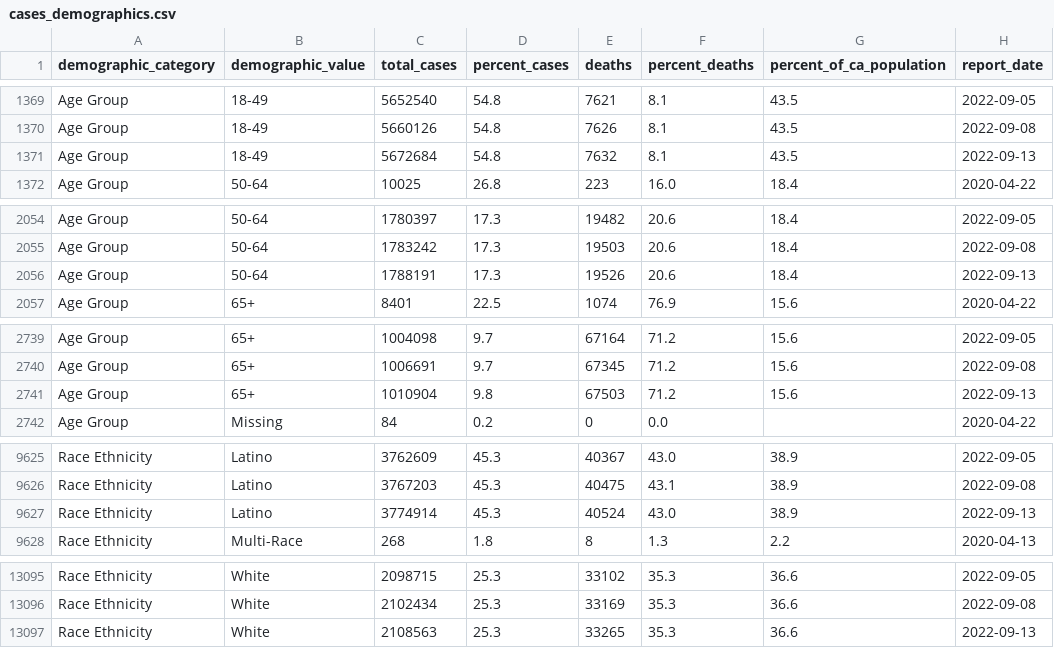
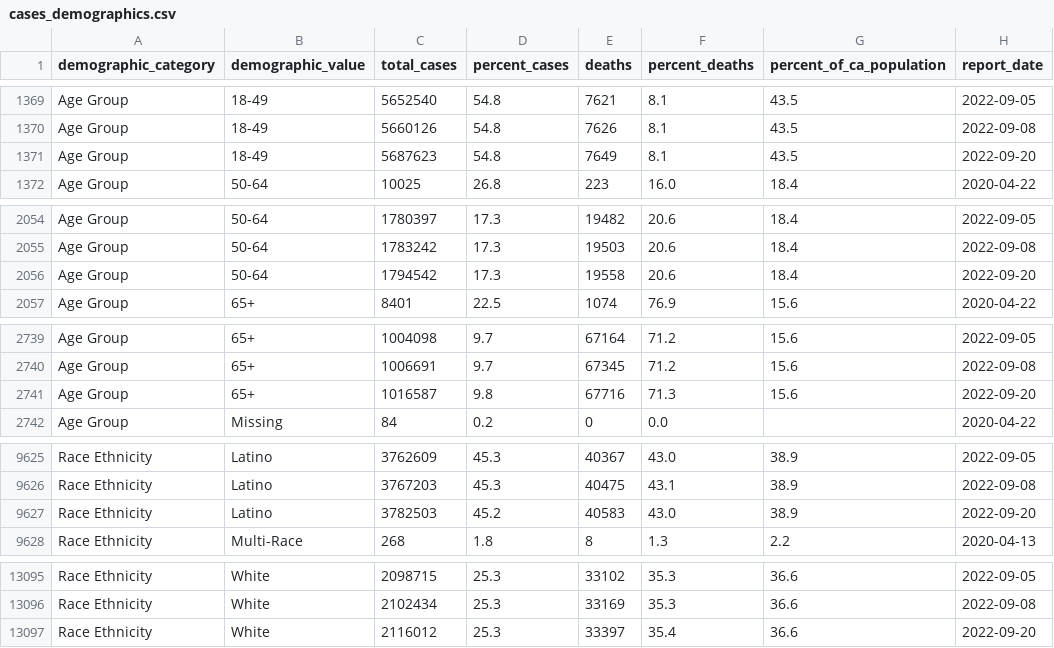
Before and after one commit to vllry/california-COVID-19-timeseries, a CSV file: cases_demographics.csv, drawn as a sheet; only a part is shown, gaps mark what is left out; the diff covers the shown part only.

```diff
--- a/cases_demographics.csv
+++ b/cases_demographics.csv
@@ -1370,3 +1370,3 @@ Age Group,18-49,5652540,54.8,7621,8.1,43.5,2022-09-05
 Age Group,18-49,5660126,54.8,7626,8.1,43.5,2022-09-08
-Age Group,18-49,5672684,54.8,7632,8.1,43.5,2022-09-13
+Age Group,18-49,5687623,54.8,7649,8.1,43.5,2022-09-20
 Age Group,50-64,10025,26.8,223,16.0,18.4,2020-04-22
@@ -2055,3 +2055,3 @@ Age Group,50-64,1780397,17.3,19482,20.6,18.4,2022-09-05
 Age Group,50-64,1783242,17.3,19503,20.6,18.4,2022-09-08
-Age Group,50-64,1788191,17.3,19526,20.6,18.4,2022-09-13
+Age Group,50-64,1794542,17.3,19558,20.6,18.4,2022-09-20
 Age Group,65+,8401,22.5,1074,76.9,15.6,2020-04-22
@@ -2740,3 +2740,3 @@ Age Group,65+,1004098,9.7,67164,71.2,15.6,2022-09-05
 Age Group,65+,1006691,9.7,67345,71.2,15.6,2022-09-08
-Age Group,65+,1010904,9.8,67503,71.2,15.6,2022-09-13
+Age Group,65+,1016587,9.8,67716,71.3,15.6,2022-09-20
 Age Group,Missing,84,0.2,0,0.0,,2020-04-22
@@ -9626,3 +9626,3 @@ Race Ethnicity,Latino,3762609,45.3,40367,43.0,38.9,2022-09-05
 Race Ethnicity,Latino,3767203,45.3,40475,43.1,38.9,2022-09-08
-Race Ethnicity,Latino,3774914,45.3,40524,43.0,38.9,2022-09-13
+Race Ethnicity,Latino,3782503,45.2,40583,43.0,38.9,2022-09-20
 Race Ethnicity,Multi-Race,268,1.8,8,1.3,2.2,2020-04-13
@@ -13096,2 +13096,2 @@ Race Ethnicity,White,2098715,25.3,33102,35.3,36.6,2022-09-05
 Race Ethnicity,White,2102434,25.3,33169,35.3,36.6,2022-09-08
-Race Ethnicity,White,2108563,25.3,33265,35.3,36.6,2022-09-13
+Race Ethnicity,White,2116012,25.3,33397,35.4,36.6,2022-09-20
```
Also changed, not shown: 39 edited cells elsewhere in this file, 2 other files.
